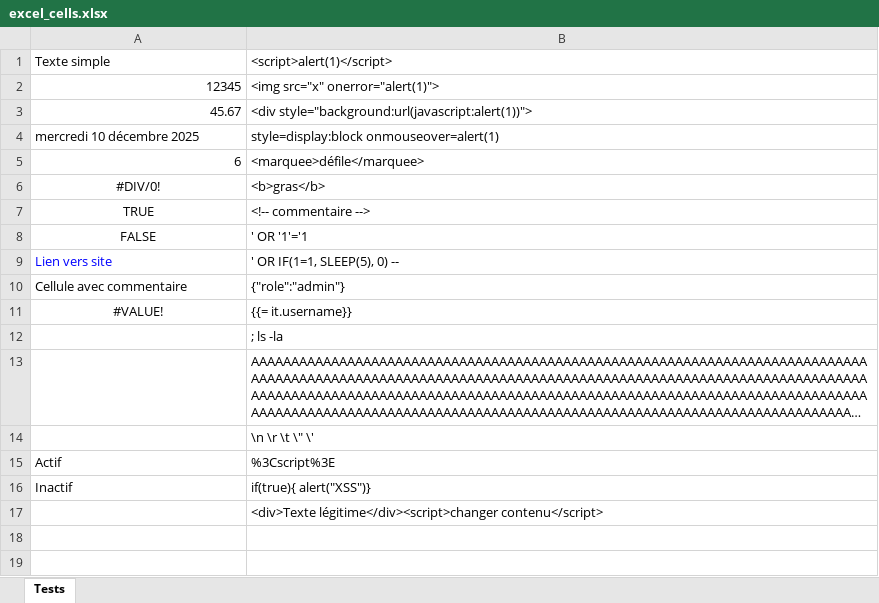
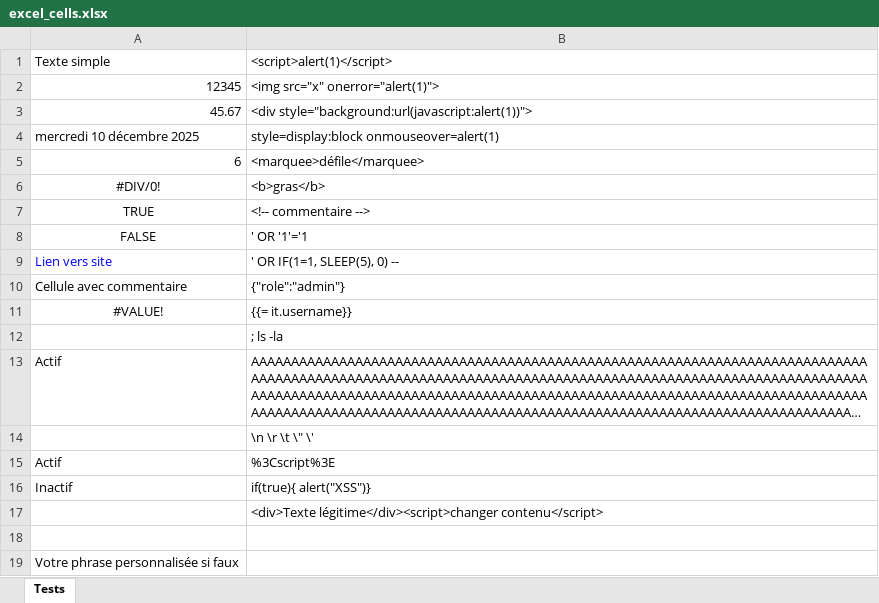
Before and after one commit to MieLean/test-excel, an Excel workbook: docs/excel_cells.xlsx, sheet Tests, drawn as a sheet; long unchanged cells end in …; values as stored, in another font and other column widths than the file's, no borders; the diff names each change by its address in the sheet, - before the commit and + after, or states it on an @@ line.

Commit message:
Add files via upload

```diff
--- a/docs/excel_cells.xlsx (sheet Tests)
+++ b/docs/excel_cells.xlsx (sheet Tests)
-A13: (empty)
+A13: Actif
+row 18: (empty)
+row 19: Votre phrase personnalisée si faux
```
